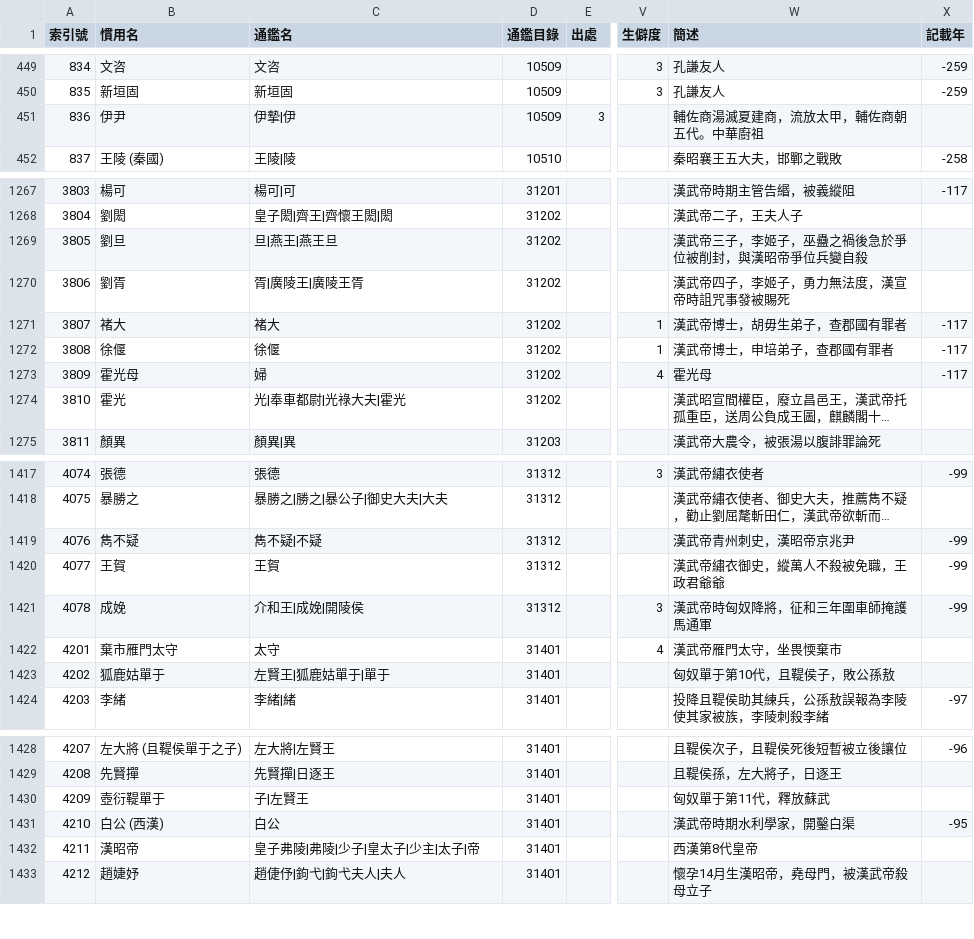
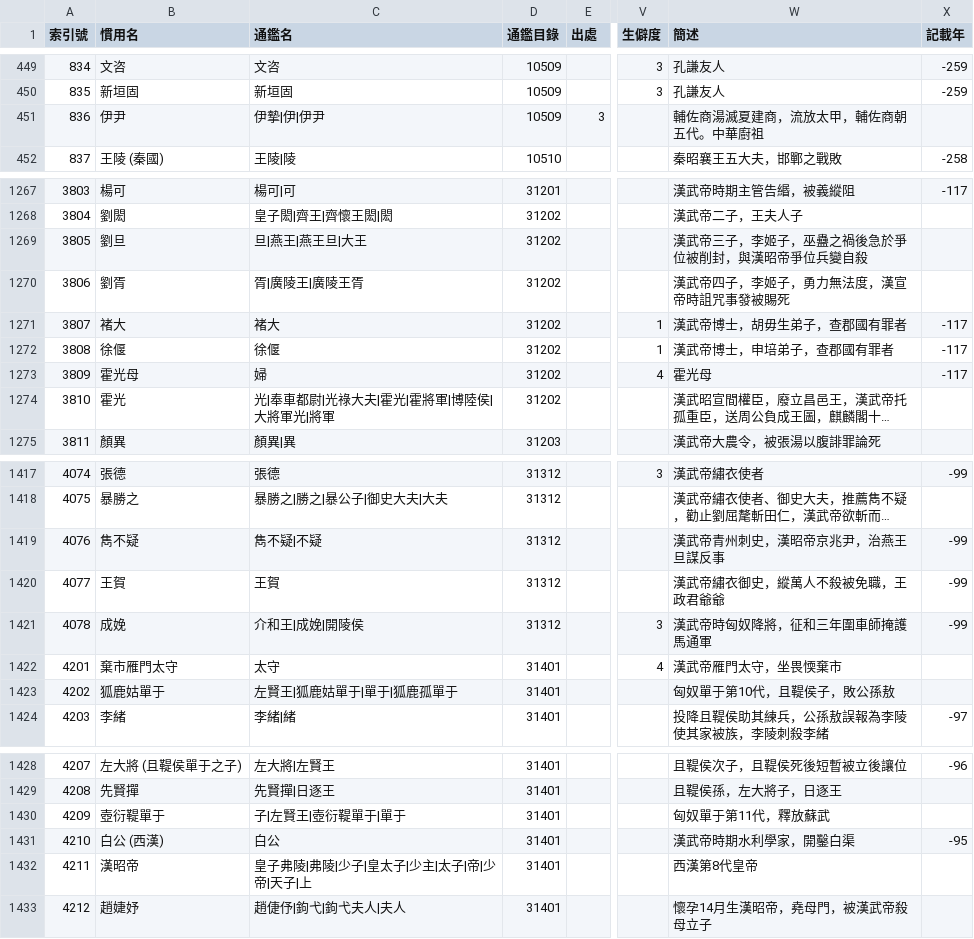
Before and after one commit to gamefang/zizhitongjian, a CSV file: 主要數據/人物總表.csv, drawn as a sheet; only a part is shown, gaps mark what is left out; long unchanged cells end in …; the diff covers the shown part only; the diff names each change by its address in the sheet, - before the commit and + after, or states it on an @@ line.

```diff
--- a/主要數據/人物總表.csv
+++ b/主要數據/人物總表.csv
-C451 (通鑑名): 伊摯|伊
+C451 (通鑑名): 伊摯|伊|伊尹
-C1269 (通鑑名): 旦|燕王|燕王旦
+C1269 (通鑑名): 旦|燕王|燕王旦|大王
-C1274 (通鑑名): 光|奉車都尉|光祿大夫|霍光
+C1274 (通鑑名): 光|奉車都尉|光祿大夫|霍光|霍將軍|博陸侯|大將軍光|將軍
-W1419 (簡述): 漢武帝青州刺史，漢昭帝京兆尹
+W1419 (簡述): 漢武帝青州刺史，漢昭帝京兆尹，治燕王旦謀反事
-C1423 (通鑑名): 左賢王|狐鹿姑單于|單于
+C1423 (通鑑名): 左賢王|狐鹿姑單于|單于|狐鹿孤單于
-C1430 (通鑑名): 子|左賢王
+C1430 (通鑑名): 子|左賢王|壺衍鞮單于|單于
-C1432 (通鑑名): 皇子弗陵|弗陵|少子|皇太子|少主|太子|帝
+C1432 (通鑑名): 皇子弗陵|弗陵|少子|皇太子|少主|太子|帝|少帝|天子|上
```
Also changed, not shown: 20 added rows, 13 edited cells and row numbers in column A elsewhere in this file, 1 other file.
